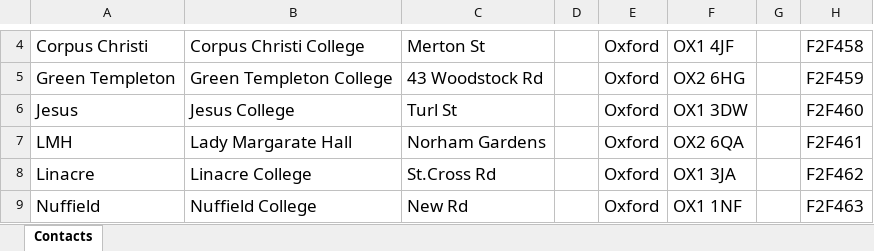
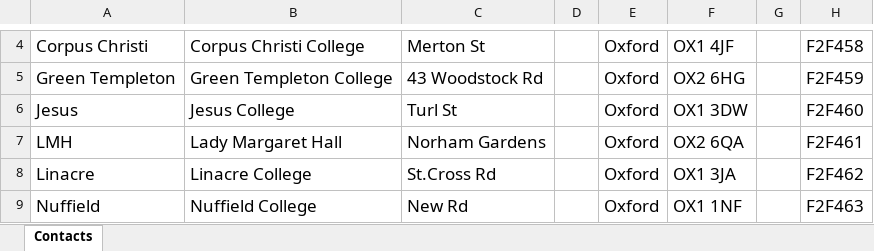
Before and after one commit to dougbrierley/F2F, an Excel workbook: example_data/FarmToFork_Invoice_Contacts.xlsx, sheet Contacts, drawn as a sheet; only a part is shown, gaps mark what is left out; values as stored, in another font and other column widths than the file's, no borders; the diff names each change by its address in the sheet, - before the commit and + after, or states it on an @@ line.

```diff
--- a/example_data/FarmToFork_Invoice_Contacts.xlsx (sheet Contacts)
+++ b/example_data/FarmToFork_Invoice_Contacts.xlsx (sheet Contacts)
-B7: Lady Margarate Hall
+B7: Lady Margaret Hall
```
